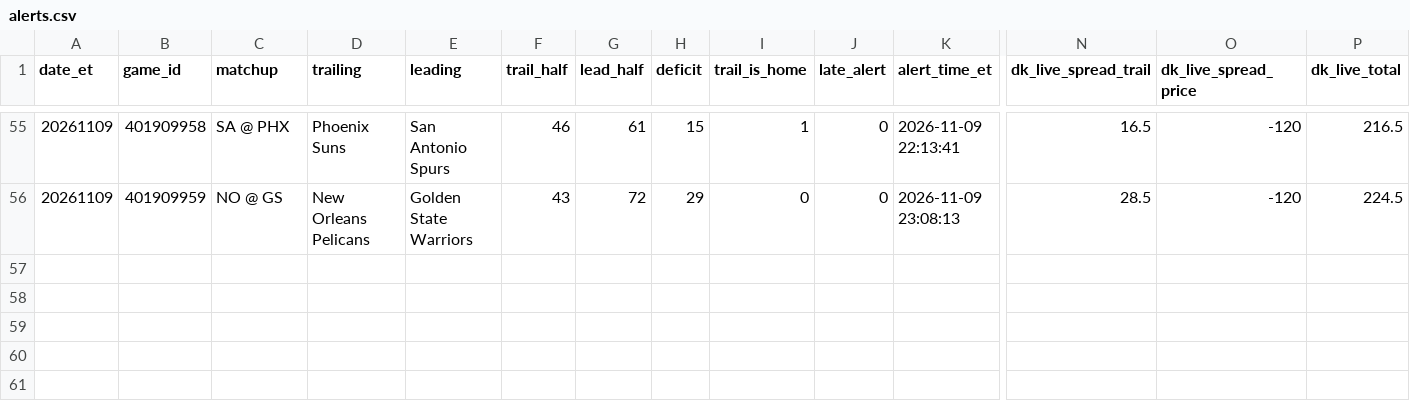
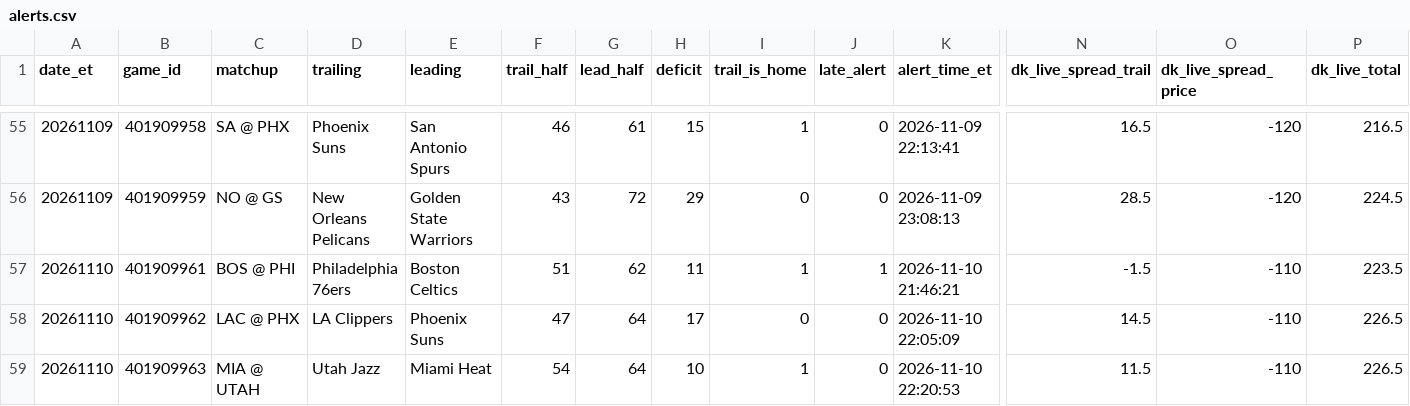
Before and after one commit to TeamComeback/2H-Comeback, a CSV file: data/alerts.csv, drawn as a sheet; only a part is shown, gaps mark what is left out; rows hold the shown columns only; the diff names each change by its address in the sheet, - before the commit and + after, or states it on an @@ line.

Commit message:
Alert log 2026-11-11

```diff
--- a/data/alerts.csv
+++ b/data/alerts.csv
+row 57: 20261110 | 401909961 | BOS @ PHI | Philadelphia 76ers | Boston Celtics | 51 | 62 | 11 | 1 | 1 | 2026-11-10 21:46:21 | -1.5 | -110 | 223.5
+row 58: 20261110 | 401909962 | LAC @ PHX | LA Clippers | Phoenix Suns | 47 | 64 | 17 | 0 | 0 | 2026-11-10 22:05:09 | 14.5 | -110 | 226.5
+row 59: 20261110 | 401909963 | MIA @ UTAH | Utah Jazz | Miami Heat | 54 | 64 | 10 | 1 | 0 | 2026-11-10 22:20:53 | 11.5 | -110 | 226.5
```
